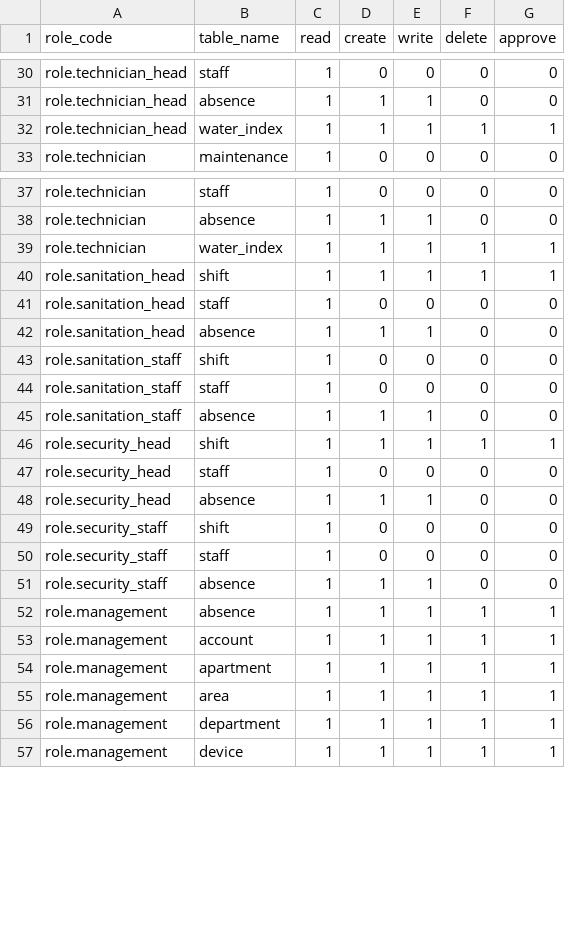
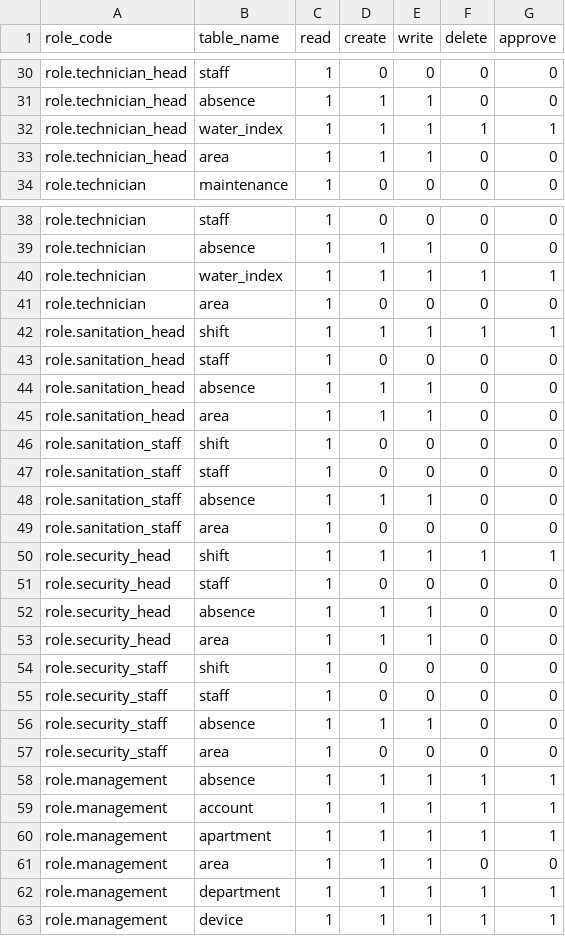
Before and after one commit to tainguyen2019/Apartment-Management-Server, a CSV file: data/access_rights.csv, drawn as a sheet; only a part is shown, gaps mark what is left out.

Commit message:
feat: add create/update area and unpublish notification api

```diff
--- a/data/access_rights.csv
+++ b/data/access_rights.csv
@@ -32,2 +32,3 @@ role.technician_head,absence,1,1,1,0,0
 role.technician_head,water_index,1,1,1,1,1
+role.technician_head,area,1,1,1,0,0
 role.technician,maintenance,1,0,0,0,0
@@ -39,2 +40,3 @@ role.technician,absence,1,1,1,0,0
 role.technician,water_index,1,1,1,1,1
+role.technician,area,1,0,0,0,0
 role.sanitation_head,shift,1,1,1,1,1
@@ -42,2 +44,3 @@ role.sanitation_head,staff,1,0,0,0,0
 role.sanitation_head,absence,1,1,1,0,0
+role.sanitation_head,area,1,1,1,0,0
 role.sanitation_staff,shift,1,0,0,0,0
@@ -45,2 +48,3 @@ role.sanitation_staff,staff,1,0,0,0,0
 role.sanitation_staff,absence,1,1,1,0,0
+role.sanitation_staff,area,1,0,0,0,0
 role.security_head,shift,1,1,1,1,1
@@ -48,2 +52,3 @@ role.security_head,staff,1,0,0,0,0
 role.security_head,absence,1,1,1,0,0
+role.security_head,area,1,1,1,0,0
 role.security_staff,shift,1,0,0,0,0
@@ -51,2 +56,3 @@ role.security_staff,staff,1,0,0,0,0
 role.security_staff,absence,1,1,1,0,0
+role.security_staff,area,1,0,0,0,0
 role.management,absence,1,1,1,1,1
@@ -54,3 +60,3 @@ role.management,account,1,1,1,1,1
 role.management,apartment,1,1,1,1,1
-role.management,area,1,1,1,1,1
+role.management,area,1,1,1,0,0
 role.management,department,1,1,1,1,1
```
Also changed, not shown: 9 other files.
